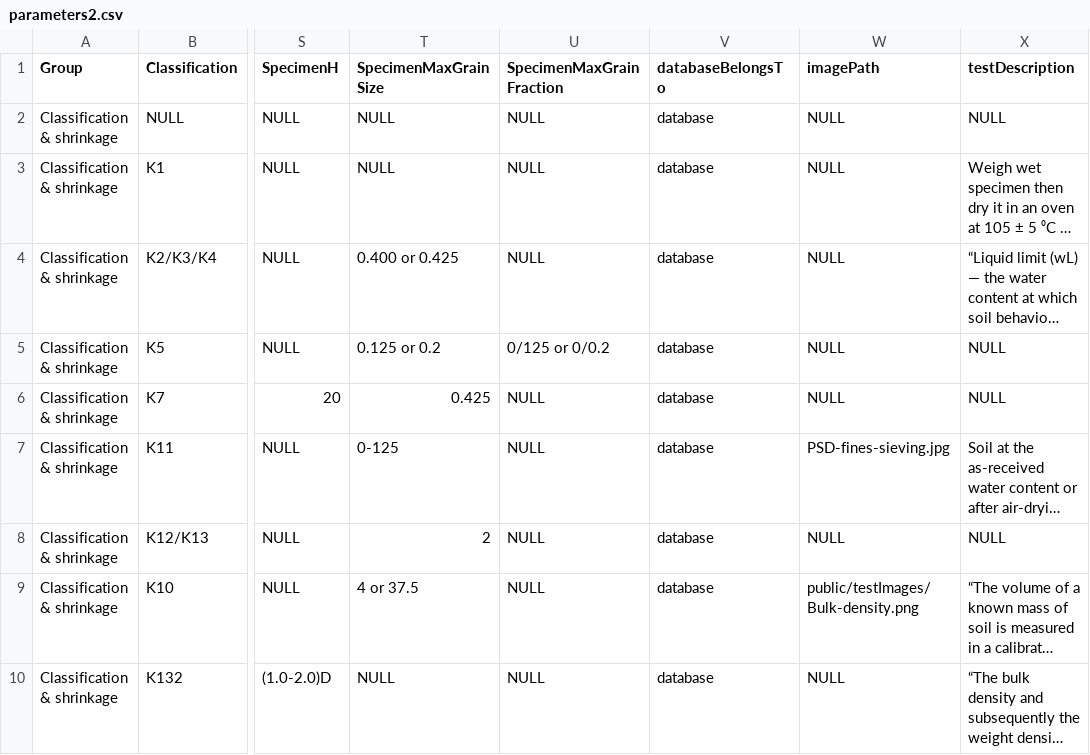
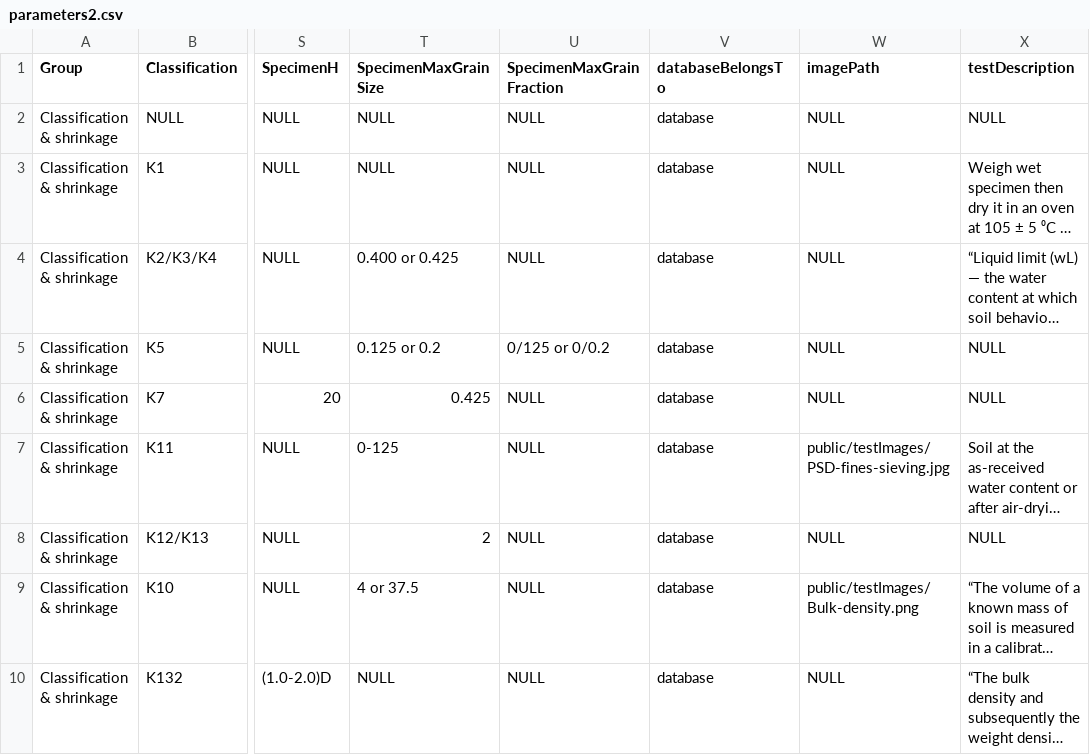
Before and after one commit to millar4/GeotechnicalTestingApp, a CSV file: backend/database/parameters2.csv, drawn as a sheet; only a part is shown, gaps mark what is left out; long unchanged cells end in …; the diff names each change by its address in the sheet, - before the commit and + after, or states it on an @@ line.

```diff
--- a/backend/database/parameters2.csv
+++ b/backend/database/parameters2.csv
-W7 (imagePath): PSD-fines-sieving.jpg
+W7 (imagePath): public/testImages/PSD-fines-sieving.jpg
```
Also changed, not shown: backend/database/src/csv/parameters2.csv, 12 other files.
